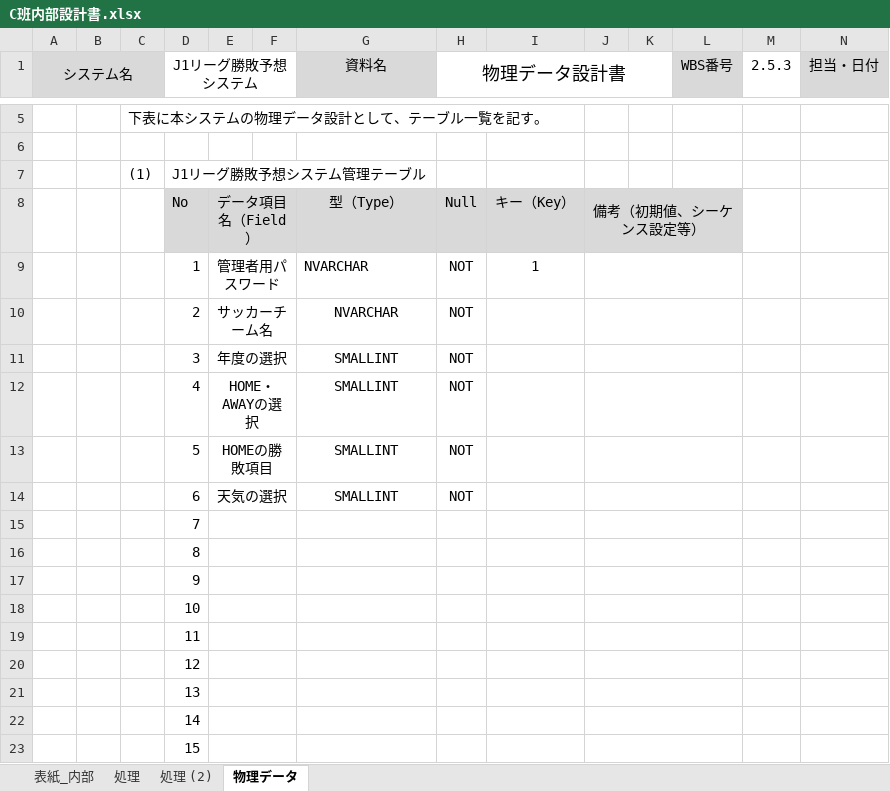
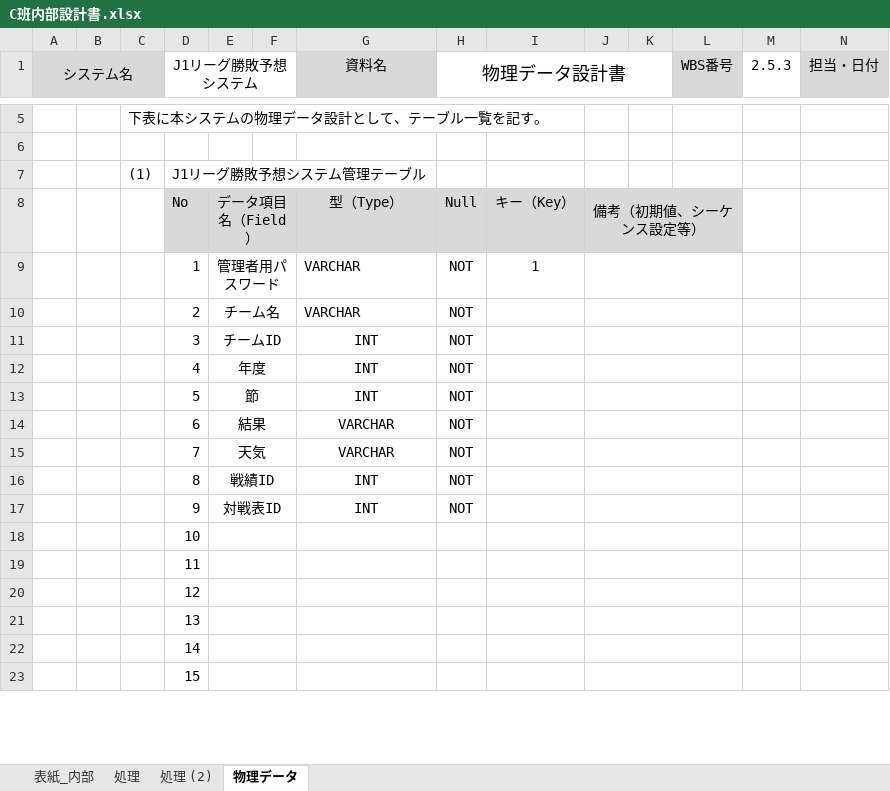
Before and after one commit to takamasaoki/-A-, an Excel workbook: C班内部設計書.xlsx, sheet 物理データ, drawn as a sheet; only a part is shown, gaps mark what is left out; values as stored, in another font and other column widths than the file's, no borders; removed rows and columns are numbered as before the commit, all else as after; rows hold the shown columns only; the diff names each change by its address in the sheet, - before the commit and + after, or states it on an @@ line.

Commit message:
ユーザの選択・管理者用画面・物理データ編集

```diff
--- a/C班内部設計書.xlsx (sheet 物理データ)
+++ b/C班内部設計書.xlsx (sheet 物理データ)
-G9:G10 (資料名): NVARCHAR
+G9:G10 (資料名): VARCHAR
-E10: サッカーチーム名
+E10: チーム名
-G10 alignment: center
+G10 alignment: left
-E11: 年度の選択
+E11: チームID
-G11:G13 (資料名): SMALLINT
+G11:G13 (資料名): INT
-E12: HOME・AWAYの選択
+E12: 年度
-E13: HOMEの勝敗項目
+E13: 節
-E14: 天気の選択
+E14: 結果
-G14 (資料名): SMALLINT
+G14 (資料名): VARCHAR
-row 15:  |  |  | 7
-row 16:  |  |  | 8
-row 17:  |  |  | 9
+row 15:  |  |  | 7 | 天気 |  | VARCHAR | NOT
+row 16:  |  |  | 8 | 戦績ID |  | INT | NOT
+row 17:  |  |  | 9 | 対戦表ID |  | INT | NOT
```
Also changed, not shown: sheet 処理, charts or pictures, C班外部設計書.xlsx.
